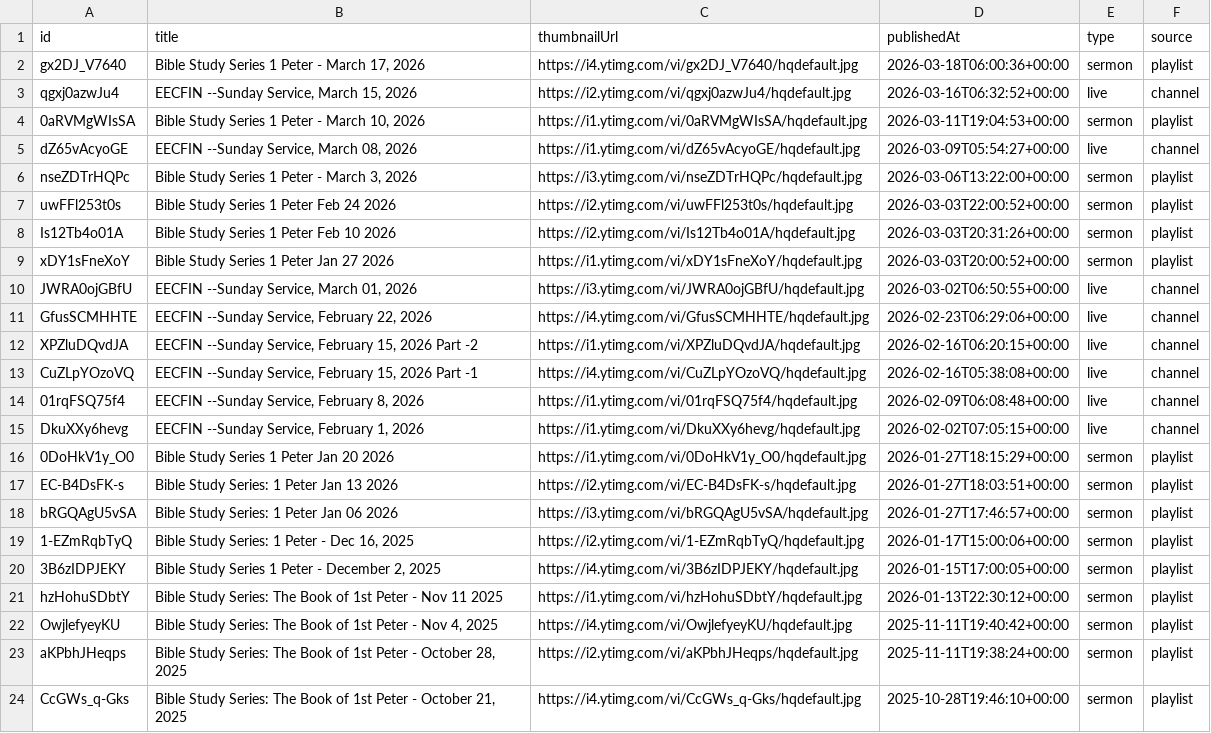
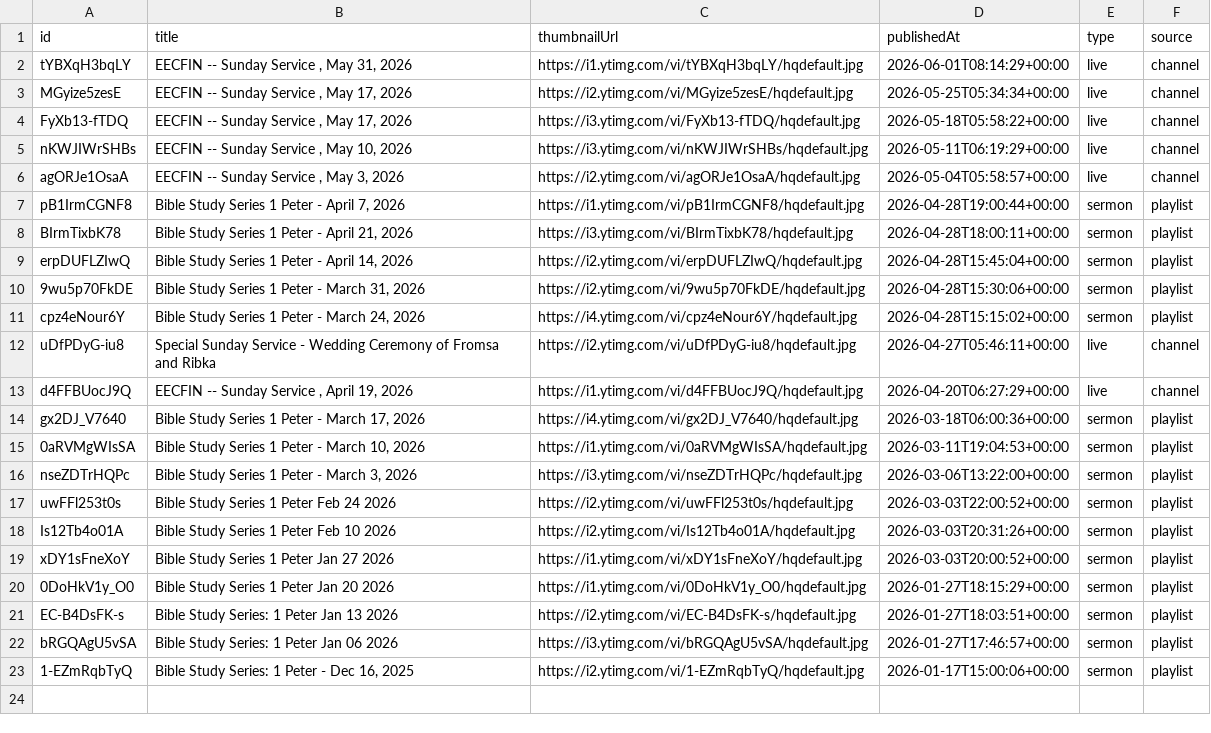
Before and after one commit to yayeeu/eecfin-web, a CSV file: public/data/youtube-videos.csv, drawn as a sheet.

```diff
--- a/public/data/youtube-videos.csv
+++ b/public/data/youtube-videos.csv
@@ -1,6 +1,16 @@
 id,title,thumbnailUrl,publishedAt,type,source
+tYBXqH3bqLY,"EECFIN  -- Sunday Service , May 31, 2026",https://i1.ytimg.com/vi/tYBXqH3bqLY/hqdefault.jpg,2026-06-01T08:14:29+00:00,live,channel
+MGyize5zesE,"EECFIN  -- Sunday Service , May 17, 2026",https://i2.ytimg.com/vi/MGyize5zesE/hqdefault.jpg,2026-05-25T05:34:34+00:00,live,channel
+FyXb13-fTDQ,"EECFIN  -- Sunday Service , May 17, 2026",https://i3.ytimg.com/vi/FyXb13-fTDQ/hqdefault.jpg,2026-05-18T05:58:22+00:00,live,channel
+nKWJIWrSHBs,"EECFIN  -- Sunday Service , May 10, 2026",https://i3.ytimg.com/vi/nKWJIWrSHBs/hqdefault.jpg,2026-05-11T06:19:29+00:00,live,channel
+agORJe1OsaA,"EECFIN  -- Sunday Service , May 3, 2026",https://i2.ytimg.com/vi/agORJe1OsaA/hqdefault.jpg,2026-05-04T05:58:57+00:00,live,channel
+pB1IrmCGNF8,"Bible Study Series 1 Peter - April 7, 2026",https://i1.ytimg.com/vi/pB1IrmCGNF8/hqdefault.jpg,2026-04-28T19:00:44+00:00,sermon,playlist
+BIrmTixbK78,"Bible Study Series 1 Peter - April 21, 2026",https://i3.ytimg.com/vi/BIrmTixbK78/hqdefault.jpg,2026-04-28T18:00:11+00:00,sermon,playlist
+erpDUFLZIwQ,"Bible Study Series 1 Peter - April 14, 2026",https://i2.ytimg.com/vi/erpDUFLZIwQ/hqdefault.jpg,2026-04-28T15:45:04+00:00,sermon,playlist
+9wu5p70FkDE,"Bible Study Series 1 Peter - March 31, 2026",https://i2.ytimg.com/vi/9wu5p70FkDE/hqdefault.jpg,2026-04-28T15:30:06+00:00,sermon,playlist
+cpz4eNour6Y,"Bible Study Series 1 Peter - March 24, 2026",https://i4.ytimg.com/vi/cpz4eNour6Y/hqdefault.jpg,2026-04-28T15:15:02+00:00,sermon,playlist
+uDfPDyG-iu8,"Special Sunday Service - Wedding Ceremony of  Fromsa and Ribka",https://i2.ytimg.com/vi/uDfPDyG-iu8/hqdefault.jpg,2026-04-27T05:46:11+00:00,live,channel
+d4FFBUocJ9Q,"EECFIN  -- Sunday Service , April 19, 2026",https://i1.ytimg.com/vi/d4FFBUocJ9Q/hqdefault.jpg,2026-04-20T06:27:29+00:00,live,channel
 gx2DJ_V7640,"Bible Study Series  1 Peter - March 17, 2026",https://i4.ytimg.com/vi/gx2DJ_V7640/hqdefault.jpg,2026-03-18T06:00:36+00:00,sermon,playlist
-qgxj0azwJu4,"EECFIN  --Sunday Service, March 15, 2026",https://i2.ytimg.com/vi/qgxj0azwJu4/hqdefault.jpg,2026-03-16T06:32:52+00:00,live,channel
 0aRVMgWIsSA,"Bible Study Series  1 Peter - March 10, 2026",https://i1.ytimg.com/vi/0aRVMgWIsSA/hqdefault.jpg,2026-03-11T19:04:53+00:00,sermon,playlist
-dZ65vAcyoGE,"EECFIN  --Sunday Service, March 08, 2026",https://i1.ytimg.com/vi/dZ65vAcyoGE/hqdefault.jpg,2026-03-09T05:54:27+00:00,live,channel
 nseZDTrHQPc,"Bible Study Series  1 Peter - March 3, 2026",https://i3.ytimg.com/vi/nseZDTrHQPc/hqdefault.jpg,2026-03-06T13:22:00+00:00,sermon,playlist
@@ -9,8 +19,2 @@ Is12Tb4o01A,"Bible Study Series  1 Peter Feb 10 2026",https://i2.ytimg.com/vi/Is
 xDY1sFneXoY,"Bible Study Series  1 Peter Jan 27 2026",https://i1.ytimg.com/vi/xDY1sFneXoY/hqdefault.jpg,2026-03-03T20:00:52+00:00,sermon,playlist
-JWRA0ojGBfU,"EECFIN  --Sunday Service, March 01, 2026",https://i3.ytimg.com/vi/JWRA0ojGBfU/hqdefault.jpg,2026-03-02T06:50:55+00:00,live,channel
-GfusSCMHHTE,"EECFIN  --Sunday Service, February 22, 2026",https://i4.ytimg.com/vi/GfusSCMHHTE/hqdefault.jpg,2026-02-23T06:29:06+00:00,live,channel
-XPZluDQvdJA,"EECFIN  --Sunday Service, February 15, 2026 Part -2",https://i1.ytimg.com/vi/XPZluDQvdJA/hqdefault.jpg,2026-02-16T06:20:15+00:00,live,channel
-CuZLpYOzoVQ,"EECFIN  --Sunday Service, February 15, 2026 Part -1",https://i4.ytimg.com/vi/CuZLpYOzoVQ/hqdefault.jpg,2026-02-16T05:38:08+00:00,live,channel
-01rqFSQ75f4,"EECFIN  --Sunday Service, February 8, 2026",https://i1.ytimg.com/vi/01rqFSQ75f4/hqdefault.jpg,2026-02-09T06:08:48+00:00,live,channel
-DkuXXy6hevg,"EECFIN  --Sunday Service, February 1, 2026",https://i1.ytimg.com/vi/DkuXXy6hevg/hqdefault.jpg,2026-02-02T07:05:15+00:00,live,channel
 0DoHkV1y_O0,"Bible Study Series  1 Peter Jan 20 2026",https://i1.ytimg.com/vi/0DoHkV1y_O0/hqdefault.jpg,2026-01-27T18:15:29+00:00,sermon,playlist
@@ -19,6 +23 @@ bRGQAgU5vSA,"Bible Study Series: 1 Peter Jan 06 2026",https://i3.ytimg.com/vi/bR
 1-EZmRqbTyQ,"Bible Study Series: 1 Peter - Dec 16, 2025",https://i2.ytimg.com/vi/1-EZmRqbTyQ/hqdefault.jpg,2026-01-17T15:00:06+00:00,sermon,playlist
-3B6zIDPJEKY,"Bible Study Series 1 Peter -   December 2, 2025",https://i4.ytimg.com/vi/3B6zIDPJEKY/hqdefault.jpg,2026-01-15T17:00:05+00:00,sermon,playlist
-hzHohuSDbtY,"Bible Study Series: The Book of 1st Peter - Nov 11 2025",https://i1.ytimg.com/vi/hzHohuSDbtY/hqdefault.jpg,2026-01-13T22:30:12+00:00,sermon,playlist
-OwjlefyeyKU,"Bible Study Series: The Book of 1st Peter - Nov 4, 2025",https://i4.ytimg.com/vi/OwjlefyeyKU/hqdefault.jpg,2025-11-11T19:40:42+00:00,sermon,playlist
-aKPbhJHeqps,"Bible Study Series: The Book of 1st Peter -  October 28, 2025",https://i2.ytimg.com/vi/aKPbhJHeqps/hqdefault.jpg,2025-11-11T19:38:24+00:00,sermon,playlist
-CcGWs_q-Gks,"Bible Study Series: The Book of 1st Peter -  October 21, 2025",https://i4.ytimg.com/vi/CcGWs_q-Gks/hqdefault.jpg,2025-10-28T19:46:10+00:00,sermon,playlist
```
Also changed, not shown: 4 other files.
